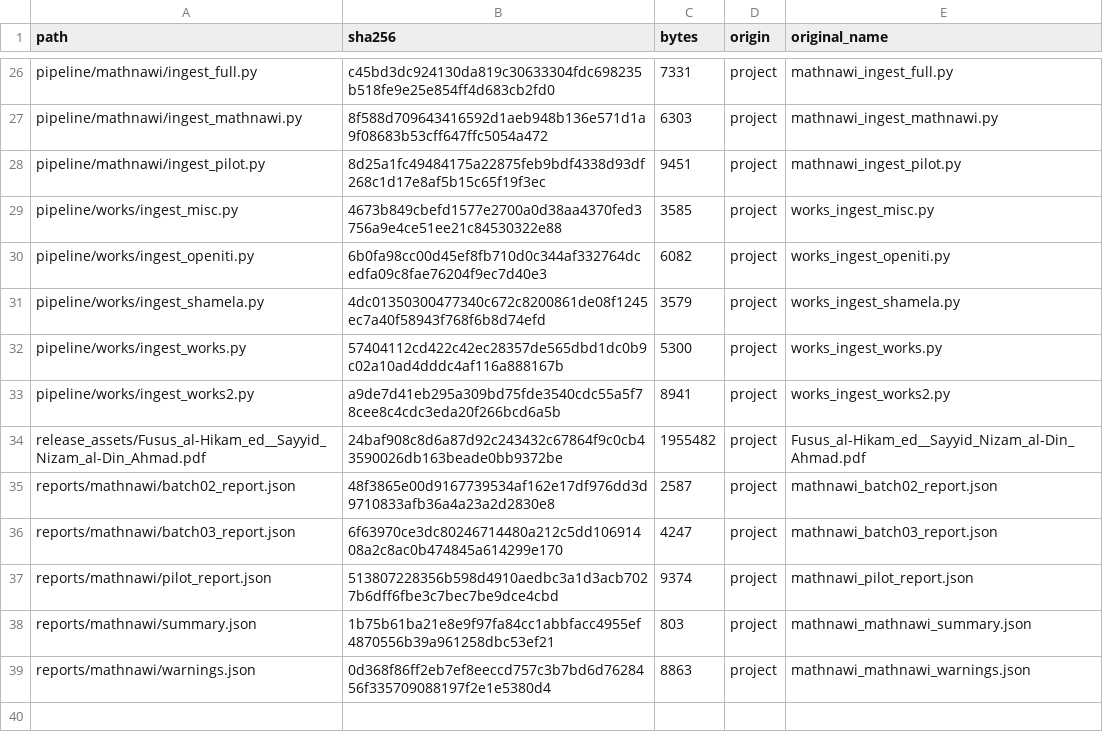
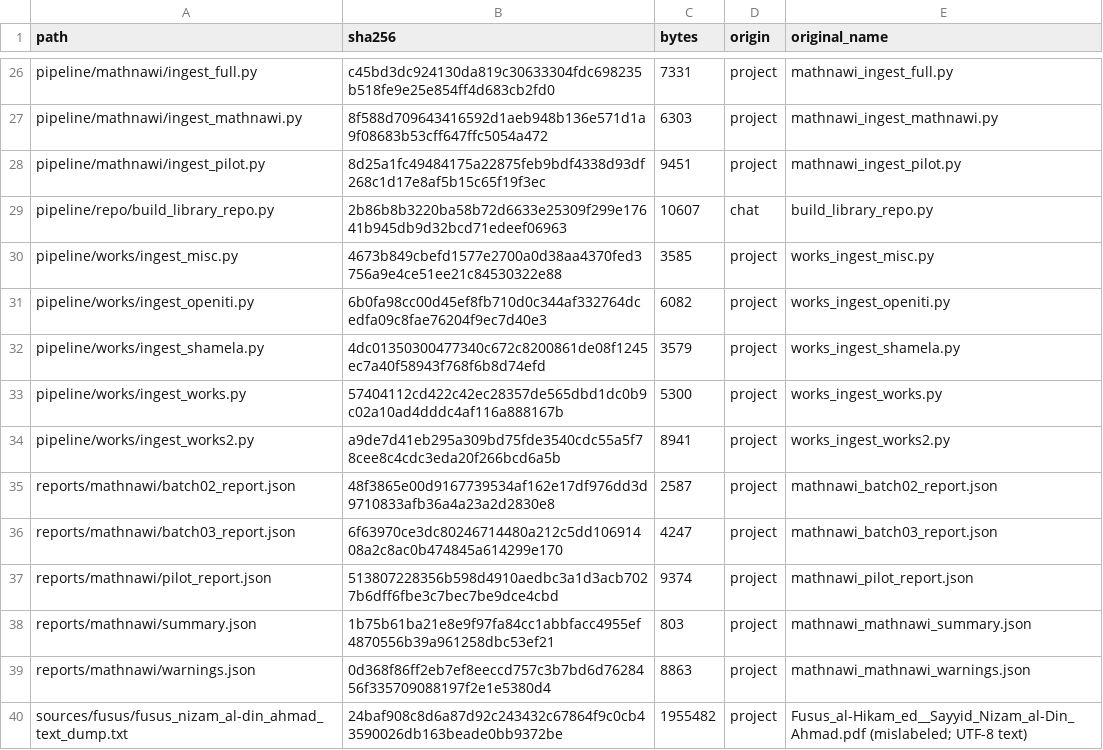
Before and after one commit to z98s2hdjfv-maker/islamic-library, a TSV file: MANIFEST.tsv, drawn as a sheet; only a part is shown, gaps mark what is left out; removed rows and columns are numbered as before the commit, all else as after; the diff names each change by its address in the sheet, - before the commit and + after, or states it on an @@ line.

Commit message:
Fix Fusus manifest entry, record release assets, add CORPUS_LOCATIONS and repo builder

```diff
--- a/MANIFEST.tsv
+++ b/MANIFEST.tsv
+row 29: pipeline/repo/build_library_repo.py | 2b86b8b3220ba58b72d6633e25309f299e17641b945db9d32bcd71edeef06963 | 10607 | chat | build_library_repo.py
-row 34: release_assets/Fusus_al-Hikam_ed__Sayyid_Nizam_al-Din_Ahmad.pdf | 24baf908c8d6a87d92c243432c67864f9c0cb43590026db163beade0bb9372be | 1955482 | project | Fusus_al-Hikam_ed__Sayyid_Nizam_al-Din_Ahmad.pdf
+row 40: sources/fusus/fusus_nizam_al-din_ahmad_text_dump.txt | 24baf908c8d6a87d92c243432c67864f9c0cb43590026db163beade0bb9372be | 1955482 | project | Fusus_al-Hikam_ed__Sayyid_Nizam_al-Din_Ahmad.pdf (mislabeled; UTF-8 text)
```
Also changed, not shown: 4 other files.
